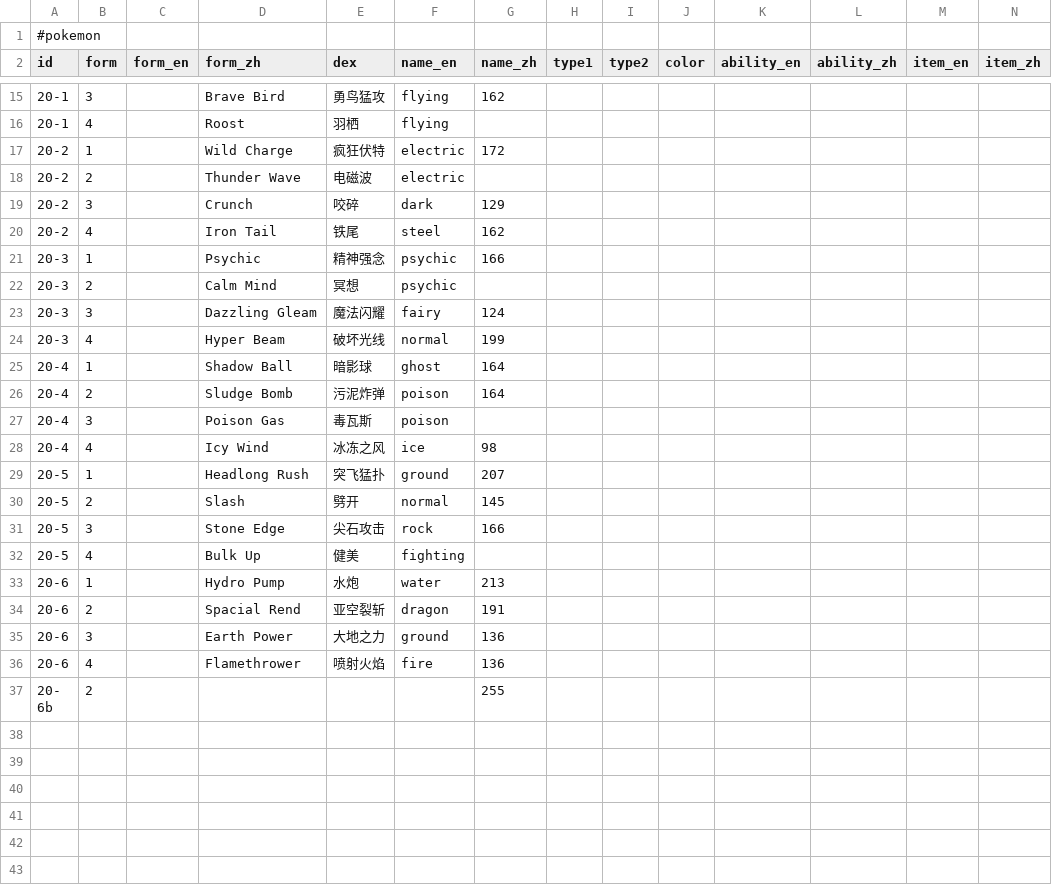
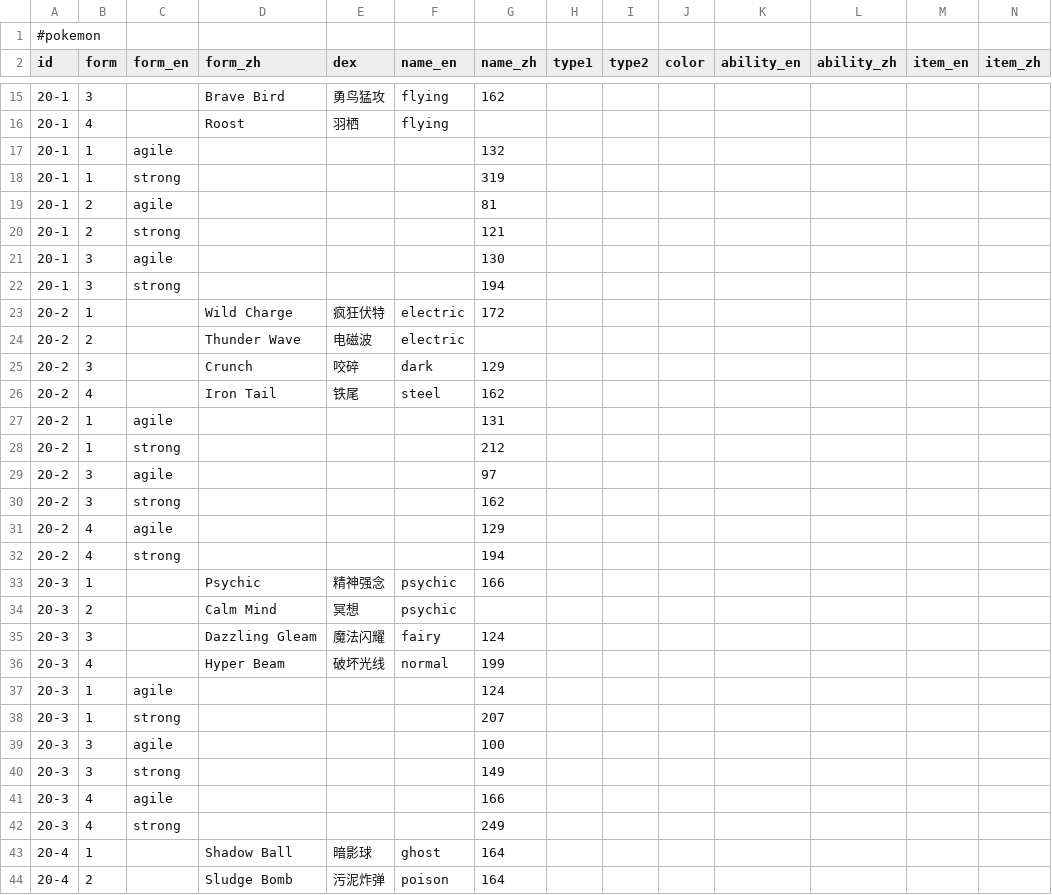
Before and after one commit to XuhuiJin1215/Pokemon-squads, a CSV file: data/20.csv, drawn as a sheet; only a part is shown, gaps mark what is left out; the shorter side is filled out with more unchanged rows; rows hold the shown columns only; the diff covers the shown part only; the diff names each change by its address in the sheet, - before the commit and + after, or states it on an @@ line.

Commit message:
Add files via upload

```diff
--- a/data/20.csv
+++ b/data/20.csv
+row 17: 20-1 | 1 | agile |  |  |  | 132
+row 18: 20-1 | 1 | strong |  |  |  | 319
+row 19: 20-1 | 2 | agile |  |  |  | 81
+row 20: 20-1 | 2 | strong |  |  |  | 121
+row 21: 20-1 | 3 | agile |  |  |  | 130
+row 22: 20-1 | 3 | strong |  |  |  | 194
+row 27: 20-2 | 1 | agile |  |  |  | 131
+row 28: 20-2 | 1 | strong |  |  |  | 212
+row 29: 20-2 | 3 | agile |  |  |  | 97
+row 30: 20-2 | 3 | strong |  |  |  | 162
+row 31: 20-2 | 4 | agile |  |  |  | 129
+row 32: 20-2 | 4 | strong |  |  |  | 194
+row 37: 20-3 | 1 | agile |  |  |  | 124
+row 38: 20-3 | 1 | strong |  |  |  | 207
+row 39: 20-3 | 3 | agile |  |  |  | 100
+row 40: 20-3 | 3 | strong |  |  |  | 149
+row 41: 20-3 | 4 | agile |  |  |  | 166
+row 42: 20-3 | 4 | strong |  |  |  | 249
```
Also changed, not shown: 22 added rows elsewhere in this file.
